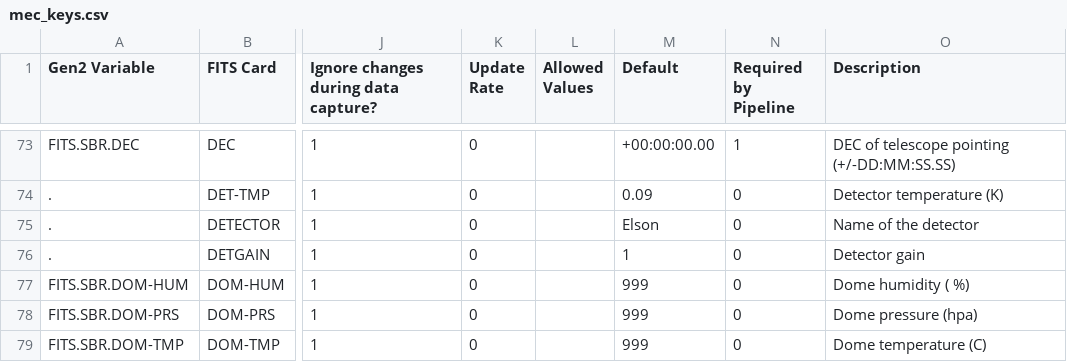
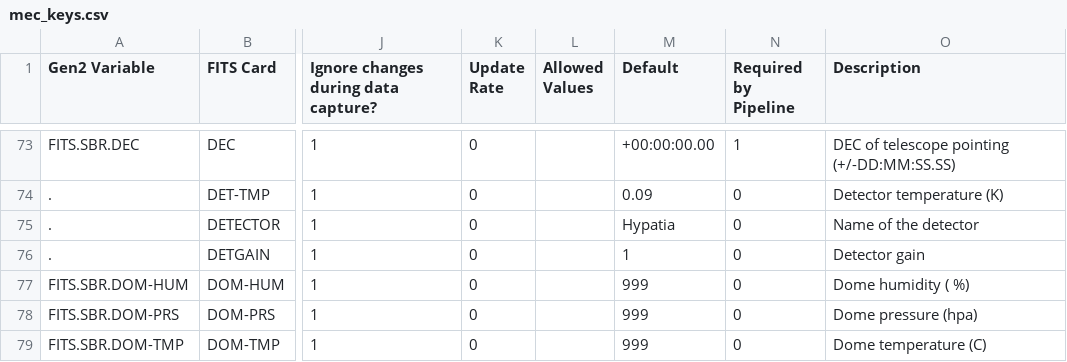
Before and after one commit to MazinLab/MKIDCore, a CSV file: mkidcore/mec_keys.csv, drawn as a sheet; only a part is shown, gaps mark what is left out; the diff names each change by its address in the sheet, - before the commit and + after, or states it on an @@ line.

Commit message:
change default device name to reflect the array currently in MEC (Elson -> Hypatia)

```diff
--- a/mkidcore/mec_keys.csv
+++ b/mkidcore/mec_keys.csv
-M75 (Default): Elson
+M75 (Default): Hypatia
```
